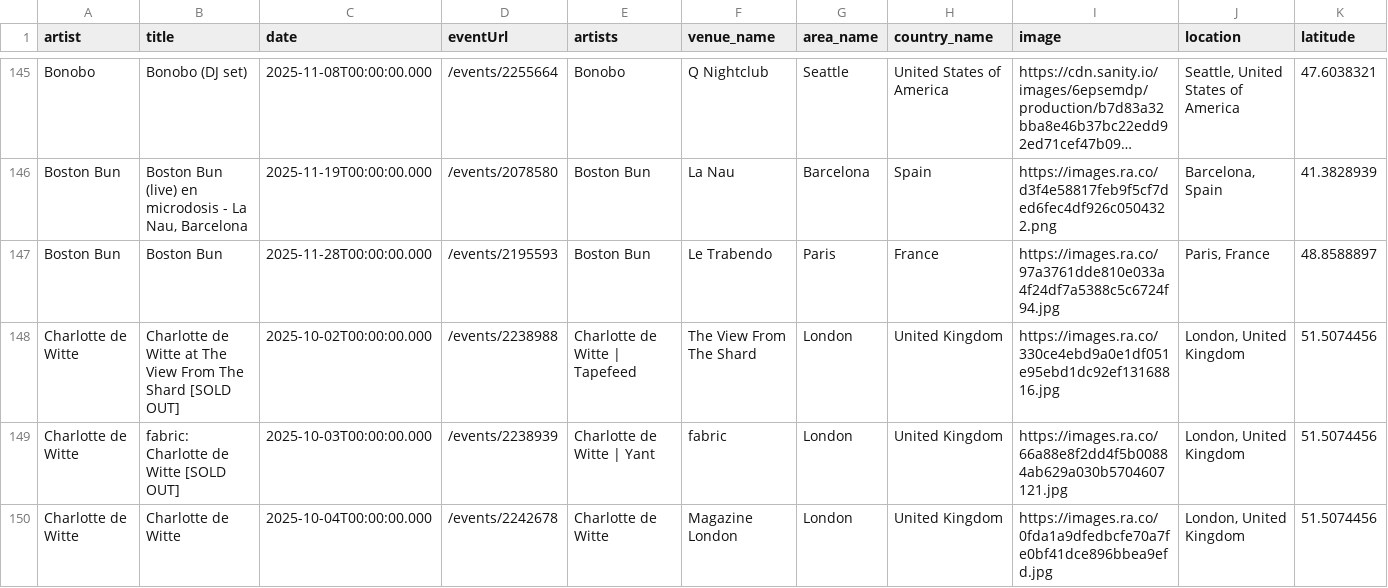
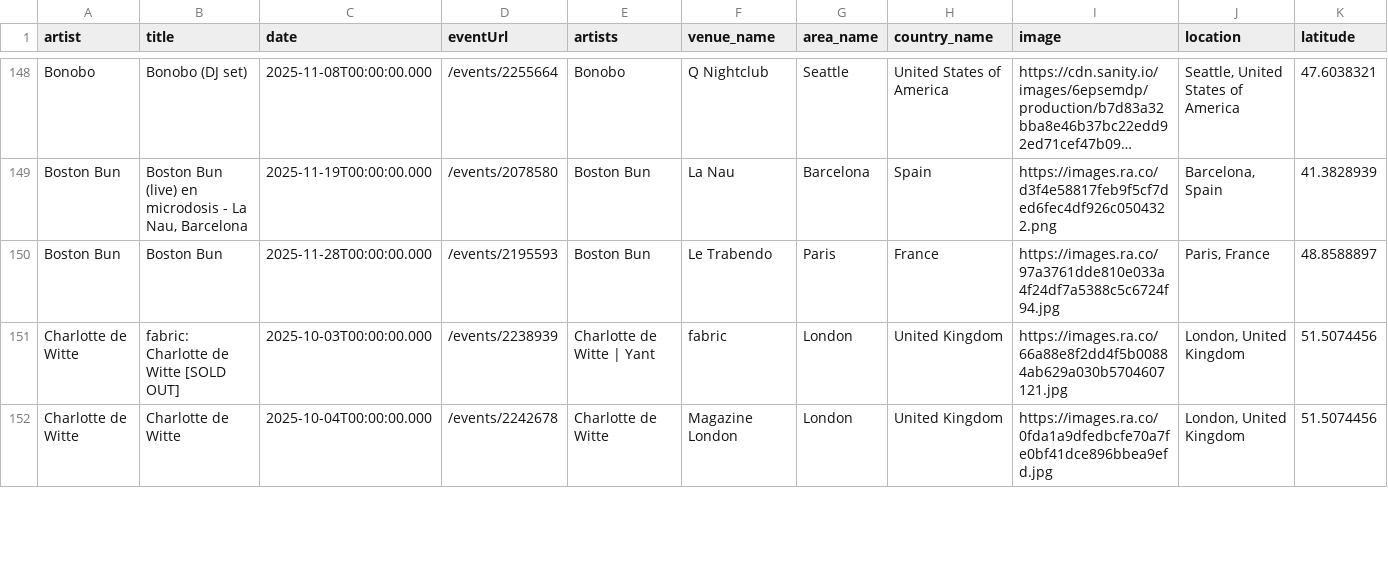
Before and after one commit to jankunnen-96/RA, a CSV file: events.csv, drawn as a sheet; only a part is shown, gaps mark what is left out; long unchanged cells end in …; removed rows and columns are numbered as before the commit, all else as after; rows hold the shown columns only; the diff covers the shown part only; the diff names each change by its address in the sheet, - before the commit and + after, or states it on an @@ line.

```diff
--- a/events.csv
+++ b/events.csv
-row 148: Charlotte de Witte | Charlotte de Witte at The View From The Shard [SOLD OUT] | 2025-10-02T00:00:00.000 | /events/2238988 | Charlotte de Witte | Tapefeed | The View From The Shard | London | United Kingdom | https://images.ra.co/330ce4ebd9a0e1df051e95ebd1dc92ef13168816.jpg | London, United Kingdom | 51.5074456
```
Also changed, not shown: 9 added rows, 2 removed rows, 4 moved rows and 21 edited cells elsewhere in this file.
